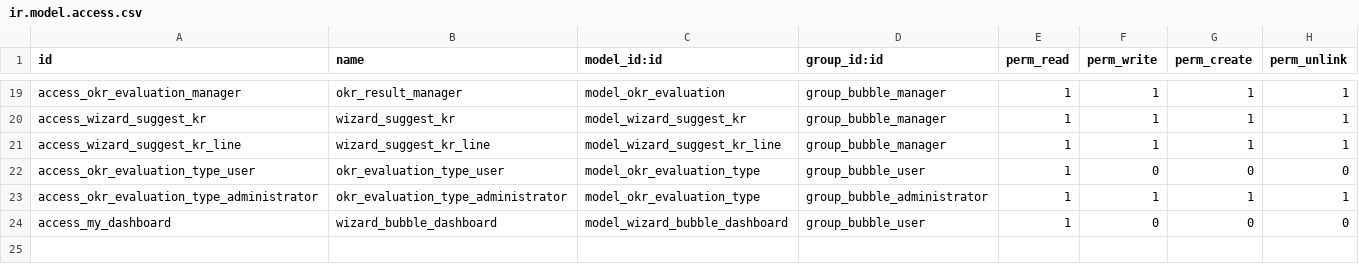
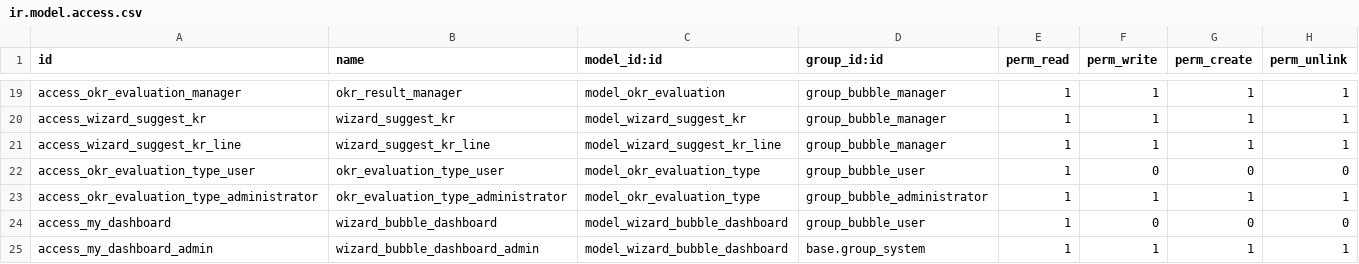
Before and after one commit to luciovalente/bubble, a CSV file: bubble/security/ir.model.access.csv, drawn as a sheet; only a part is shown, gaps mark what is left out.

Commit message:
First Commit

```diff
--- a/bubble/security/ir.model.access.csv
+++ b/bubble/security/ir.model.access.csv
@@ -24 +24,2 @@ access_okr_evaluation_type_administrator,okr_evaluation_type_administrator,model
 access_my_dashboard,wizard_bubble_dashboard,model_wizard_bubble_dashboard,group_bubble_user,1,0,0,0
+access_my_dashboard_admin,wizard_bubble_dashboard_admin,model_wizard_bubble_dashboard,base.group_system,1,1,1,1
```
